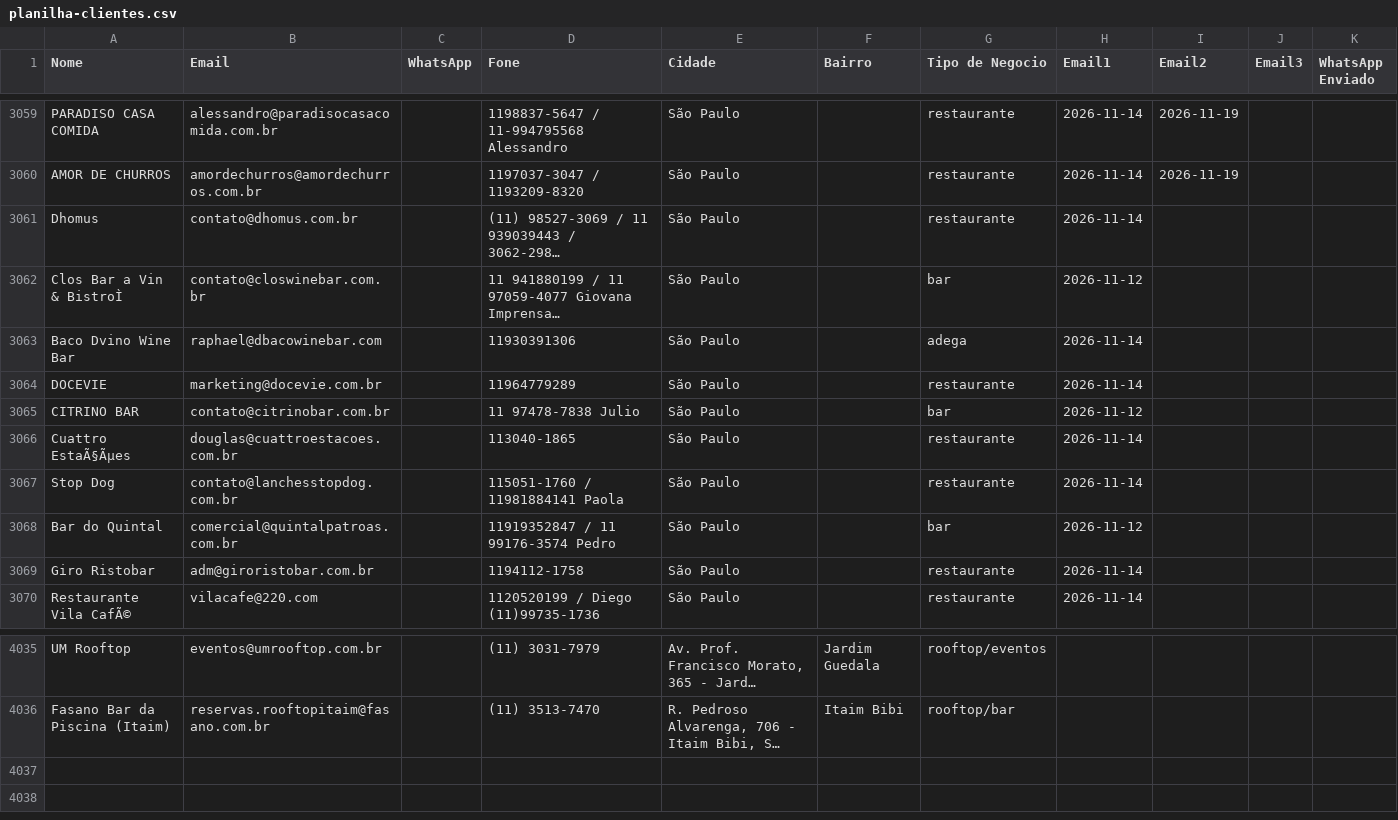
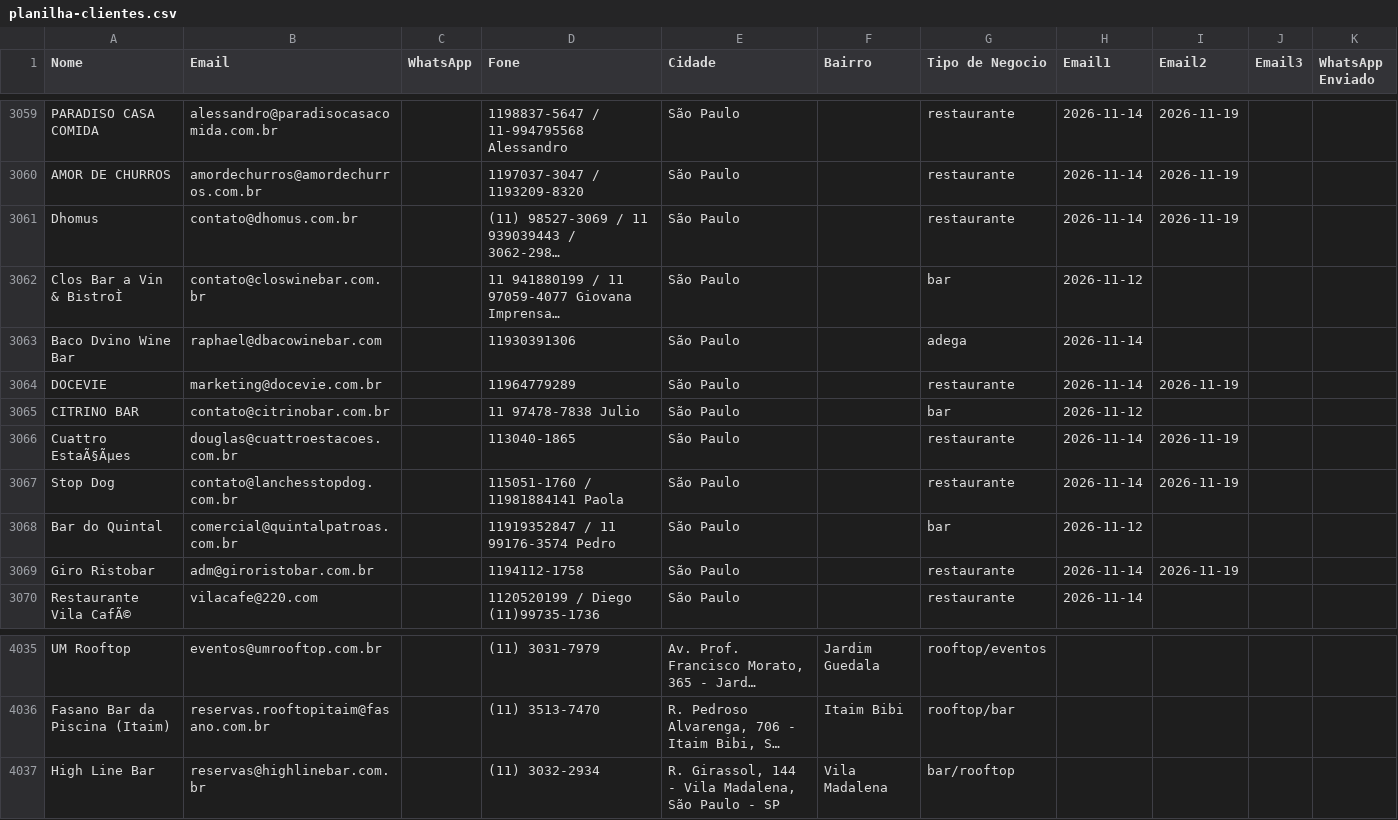
Before and after one commit to gustavorotatori-svg/Pindorama, a CSV file: planilha-clientes.csv, drawn as a sheet; only a part is shown, gaps mark what is left out; long unchanged cells end in …; the diff names each change by its address in the sheet, - before the commit and + after, or states it on an @@ line.

```diff
--- a/planilha-clientes.csv
+++ b/planilha-clientes.csv
-I3061 (Email2): (empty)
+I3061 (Email2): 2026-11-19
-I3064 (Email2): (empty)
+I3064 (Email2): 2026-11-19
-I3066:I3067 (Email2): (empty)
+I3066:I3067 (Email2): 2026-11-19
-I3069 (Email2): (empty)
+I3069 (Email2): 2026-11-19
+row 4037: High Line Bar | reservas@highlinebar.com.br |  | (11) 3032-2934 | R. Girassol, 144 - Vila Madalena, São Paulo - SP | Vila Madalena | bar/rooftop
```
Also changed, not shown: 2 other files.
